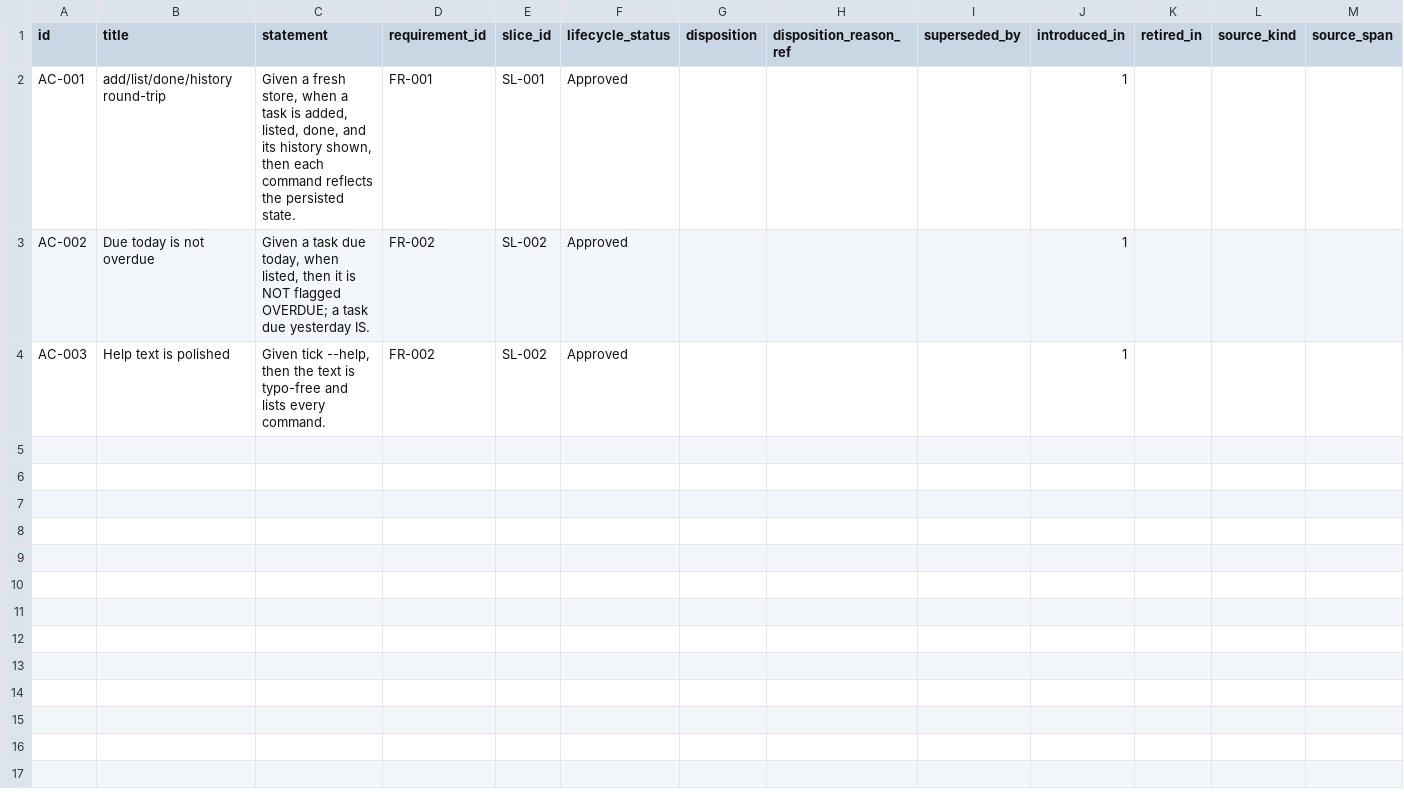
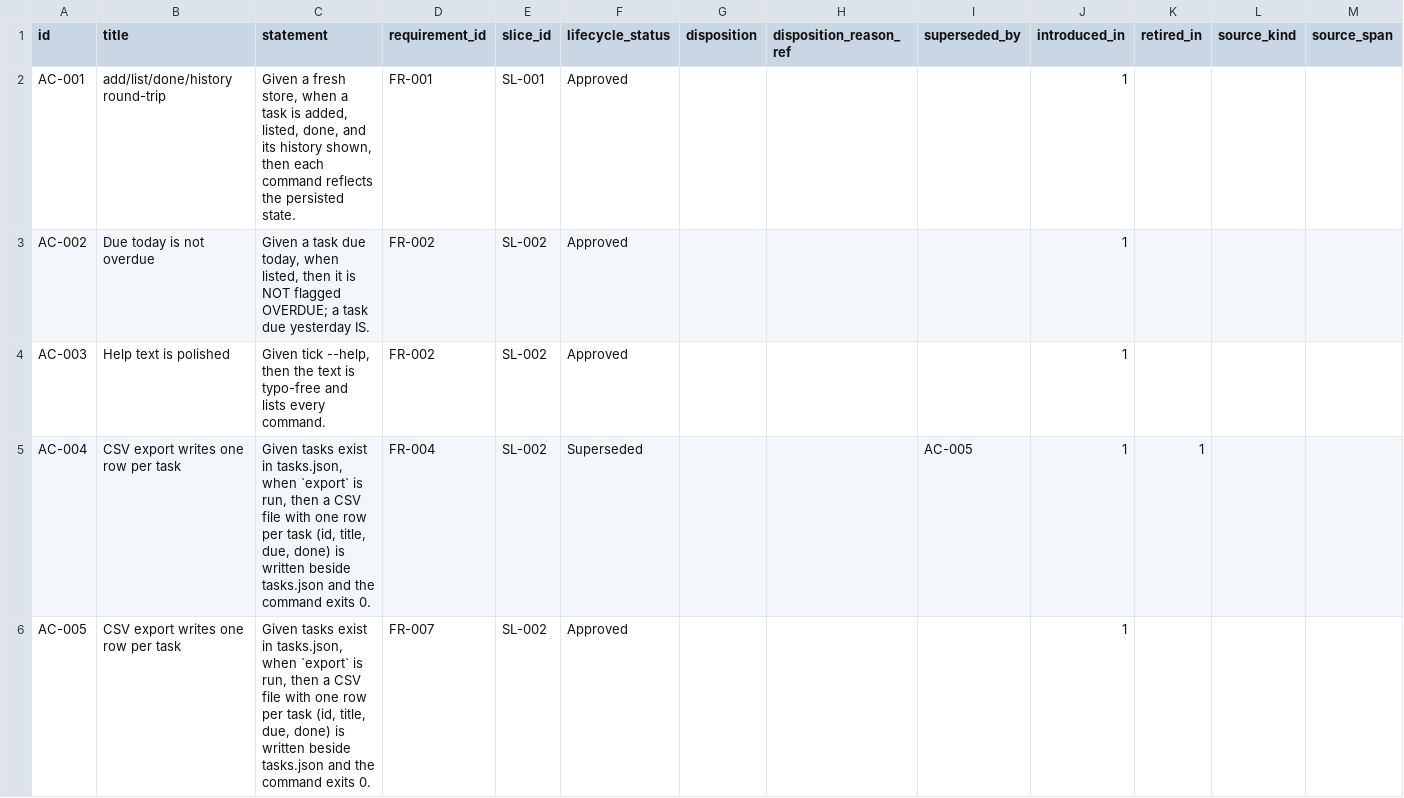
Before and after one commit to A-H-911/tamheed, a CSV file: evals/sample-results/lab-tracker/package/csv/acceptance_criteria.csv, drawn as a sheet; only a part is shown; rows hold the shown columns only; the diff names each change by its address in the sheet, - before the commit and + after, or states it on an @@ line.

```diff
--- a/evals/sample-results/lab-tracker/package/csv/acceptance_criteria.csv
+++ b/evals/sample-results/lab-tracker/package/csv/acceptance_criteria.csv
+row 5: AC-004 | CSV export writes one row per task | Given tasks exist in tasks.json, when `export` is run, then a CSV file with one row per task (id, title, due, done) is written beside tasks.json and the command exits 0. | FR-004 | SL-002 | Superseded |  |  | AC-005 | 1 | 1
+row 6: AC-005 | CSV export writes one row per task | Given tasks exist in tasks.json, when `export` is run, then a CSV file with one row per task (id, title, due, done) is written beside tasks.json and the command exits 0. | FR-007 | SL-002 | Approved |  |  |  | 1
```
Also changed, not shown: evals/sample-results/lab-tracker/package/csv/audit_verdicts.csv, evals/sample-results/lab-tracker/package/csv/progress_entries.csv, 44 other files.
